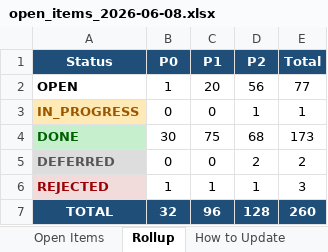
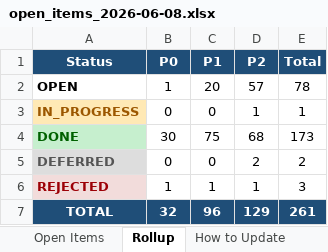
Before and after one commit to mystocktrades2024-sudo/BullVeda, an Excel workbook: cache/open_items_2026-06-08.xlsx, sheet Rollup, drawn as a sheet; values as stored, in another font and other column widths than the file's, no borders; the diff names each change by its address in the sheet, - before the commit and + after, or states it on an @@ line.

```diff
--- a/cache/open_items_2026-06-08.xlsx (sheet Rollup)
+++ b/cache/open_items_2026-06-08.xlsx (sheet Rollup)
-D2 (P2): 56
+D2 (P2): 57
-E2 (Total): 77
+E2 (Total): 78
-D7 (P2): 128
+D7 (P2): 129
-E7 (Total): 260
+E7 (Total): 261
```
Also changed, not shown: sheet Open Items, 2 other files.
